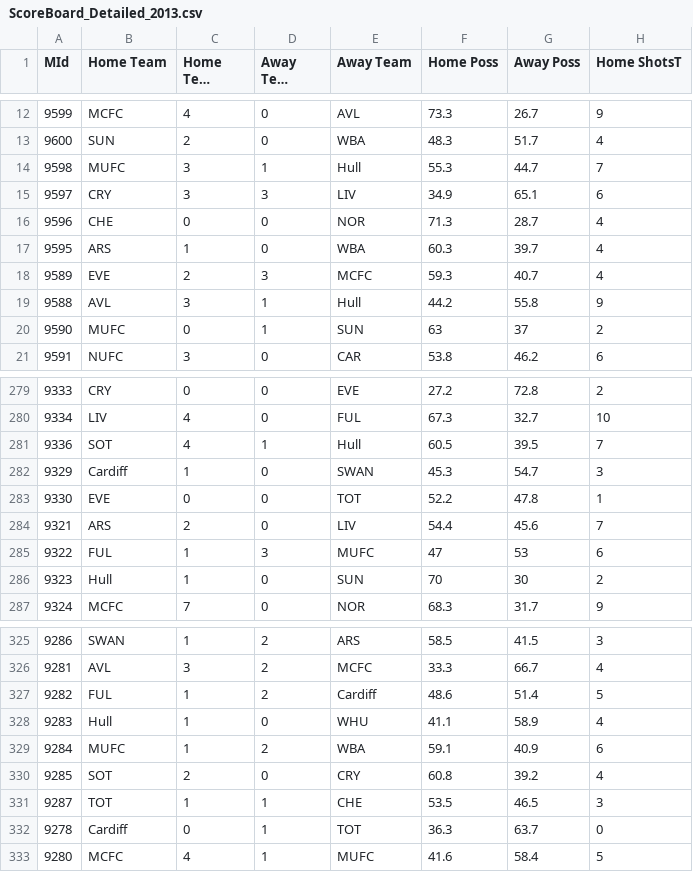
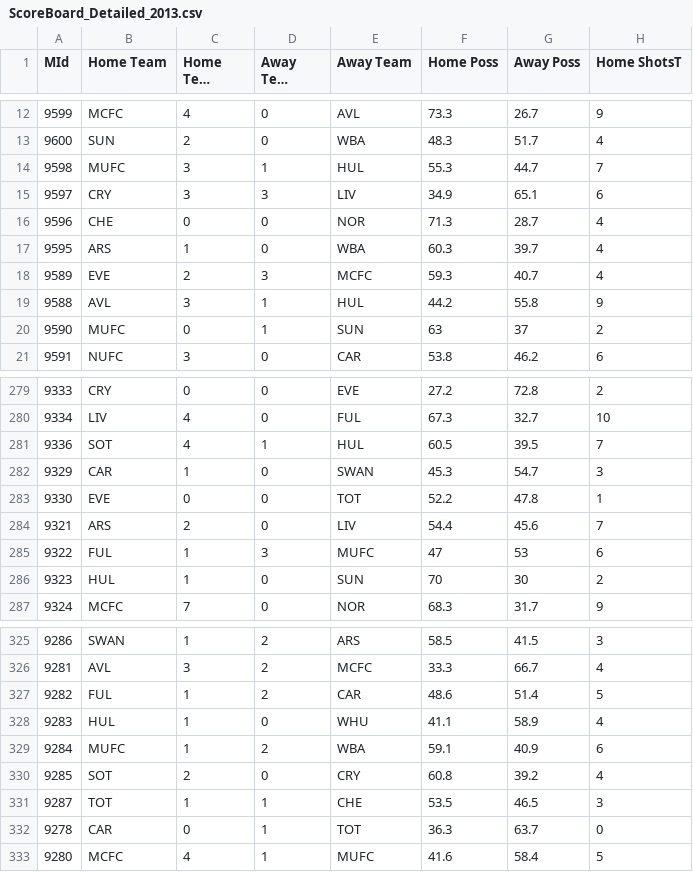
Before and after one commit to shriya17/Prolego, a CSV file: Data/ScoreBoard_Detailed_2013.csv, drawn as a sheet; only a part is shown, gaps mark what is left out; long unchanged cells end in …; the diff covers the shown part only; the diff names each change by its address in the sheet, - before the commit and + after, or states it on an @@ line.

Commit message:
Updated Team Short Names

```diff
--- a/Data/ScoreBoard_Detailed_2013.csv
+++ b/Data/ScoreBoard_Detailed_2013.csv
-E14 (Away Team): Hull
+E14 (Away Team): HUL
-E19 (Away Team): Hull
+E19 (Away Team): HUL
-E281 (Away Team): Hull
+E281 (Away Team): HUL
-B282 (Home Team): Cardiff
+B282 (Home Team): CAR
-B286 (Home Team): Hull
+B286 (Home Team): HUL
-E327 (Away Team): Cardiff
+E327 (Away Team): CAR
-B328 (Home Team): Hull
+B328 (Home Team): HUL
-B332 (Home Team): Cardiff
+B332 (Home Team): CAR
```
Also changed, not shown: 51 edited cells elsewhere in this file.
